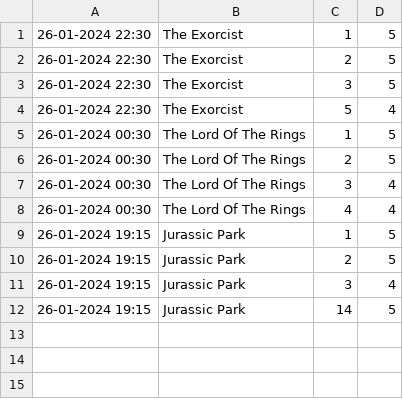
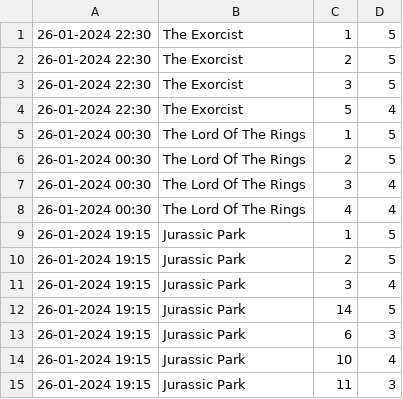
Before and after one commit to AlbeertooRuiz/PixelCine, a CSV file: PixelCine/resources/data/asientosReservados.csv, drawn as a sheet; the diff names each change by its address in the sheet, - before the commit and + after, or states it on an @@ line.

```diff
--- a/PixelCine/resources/data/asientosReservados.csv
+++ b/PixelCine/resources/data/asientosReservados.csv
+row 13: 26-01-2024 19:15 | Jurassic Park | 6 | 3
+row 14: 26-01-2024 19:15 | Jurassic Park | 10 | 4
+row 15: 26-01-2024 19:15 | Jurassic Park | 11 | 3
```
Also changed, not shown: 3 other files.
